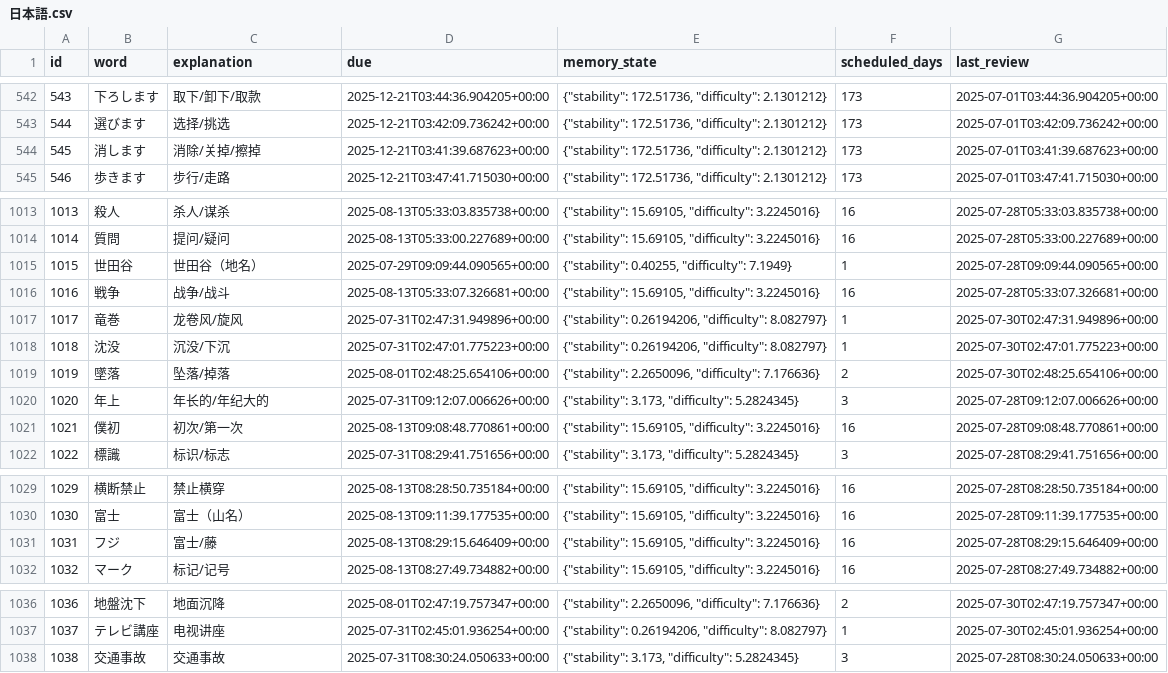
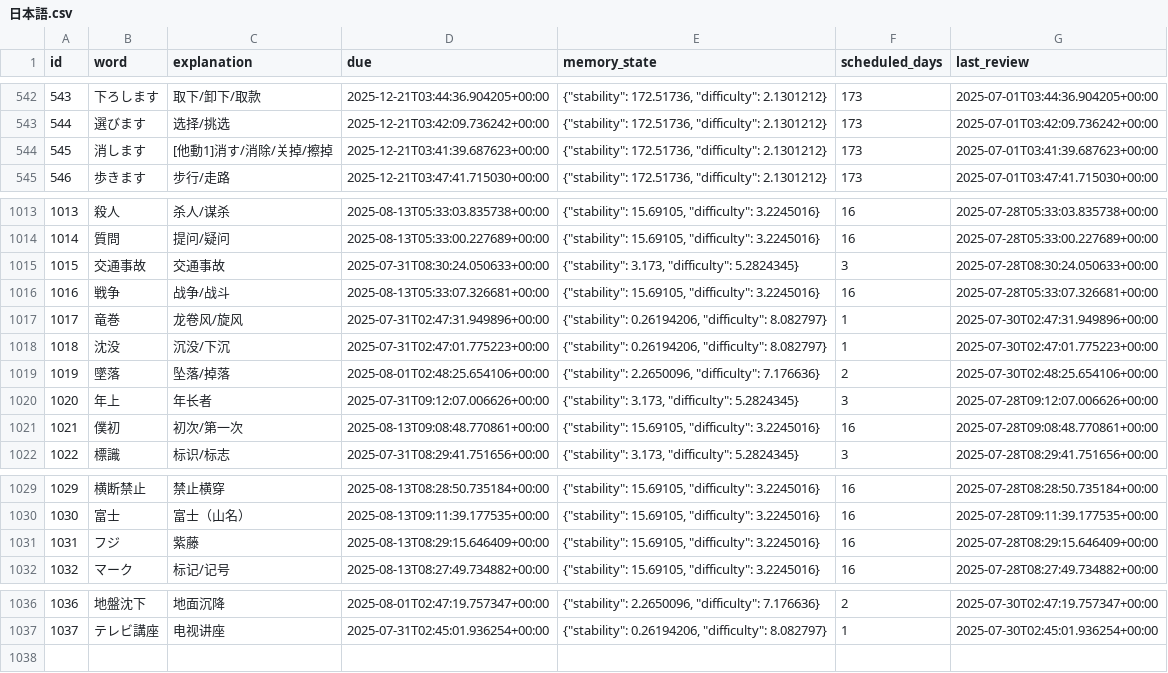
Before and after one commit to LiuZHolmes/TypeMyWord, a CSV file: words/日本語.csv, drawn as a sheet; only a part is shown, gaps mark what is left out.

Commit message:
update my word

```diff
--- a/words/日本語.csv
+++ b/words/日本語.csv
@@ -543,3 +543,3 @@ id,word,explanation,due,memory_state,scheduled_days,last_review
 544,選びます,选择/挑选,2025-12-21T03:42:09.736242+00:00,"{""stability"": 172.51736, ""difficulty"": 2.1301212}",173,2025-07-01T03:42:09.736242+00:00
-545,消します,消除/关掉/擦掉,2025-12-21T03:41:39.687623+00:00,"{""stability"": 172.51736, ""difficulty"": 2.1301212}",173,2025-07-01T03:41:39.687623+00:00
+545,消します,[他動1]消す/消除/关掉/擦掉,2025-12-21T03:41:39.687623+00:00,"{""stability"": 172.51736, ""difficulty"": 2.1301212}",173,2025-07-01T03:41:39.687623+00:00
 546,歩きます,步行/走路,2025-12-21T03:47:41.715030+00:00,"{""stability"": 172.51736, ""difficulty"": 2.1301212}",173,2025-07-01T03:47:41.715030+00:00
@@ -1014,3 +1014,3 @@ id,word,explanation,due,memory_state,scheduled_days,last_review
 1014,質問,提问/疑问,2025-08-13T05:33:00.227689+00:00,"{""stability"": 15.69105, ""difficulty"": 3.2245016}",16,2025-07-28T05:33:00.227689+00:00
-1015,世田谷,世田谷（地名）,2025-07-29T09:09:44.090565+00:00,"{""stability"": 0.40255, ""difficulty"": 7.1949}",1,2025-07-28T09:09:44.090565+00:00
+1015,交通事故,交通事故,2025-07-31T08:30:24.050633+00:00,"{""stability"": 3.173, ""difficulty"": 5.2824345}",3,2025-07-28T08:30:24.050633+00:00
 1016,戦争,战争/战斗,2025-08-13T05:33:07.326681+00:00,"{""stability"": 15.69105, ""difficulty"": 3.2245016}",16,2025-07-28T05:33:07.326681+00:00
@@ -1019,3 +1019,3 @@ id,word,explanation,due,memory_state,scheduled_days,last_review
 1019,墜落,坠落/掉落,2025-08-01T02:48:25.654106+00:00,"{""stability"": 2.2650096, ""difficulty"": 7.176636}",2,2025-07-30T02:48:25.654106+00:00
-1020,年上,年长的/年纪大的,2025-07-31T09:12:07.006626+00:00,"{""stability"": 3.173, ""difficulty"": 5.2824345}",3,2025-07-28T09:12:07.006626+00:00
+1020,年上,年长者,2025-07-31T09:12:07.006626+00:00,"{""stability"": 3.173, ""difficulty"": 5.2824345}",3,2025-07-28T09:12:07.006626+00:00
 1021,僕初,初次/第一次,2025-08-13T09:08:48.770861+00:00,"{""stability"": 15.69105, ""difficulty"": 3.2245016}",16,2025-07-28T09:08:48.770861+00:00
@@ -1030,3 +1030,3 @@ id,word,explanation,due,memory_state,scheduled_days,last_review
 1030,富士,富士（山名）,2025-08-13T09:11:39.177535+00:00,"{""stability"": 15.69105, ""difficulty"": 3.2245016}",16,2025-07-28T09:11:39.177535+00:00
-1031,フジ,富士/藤,2025-08-13T08:29:15.646409+00:00,"{""stability"": 15.69105, ""difficulty"": 3.2245016}",16,2025-07-28T08:29:15.646409+00:00
+1031,フジ,紫藤,2025-08-13T08:29:15.646409+00:00,"{""stability"": 15.69105, ""difficulty"": 3.2245016}",16,2025-07-28T08:29:15.646409+00:00
 1032,マーク,标记/记号,2025-08-13T08:27:49.734882+00:00,"{""stability"": 15.69105, ""difficulty"": 3.2245016}",16,2025-07-28T08:27:49.734882+00:00
@@ -1037,2 +1037 @@ id,word,explanation,due,memory_state,scheduled_days,last_review
 1037,テレビ講座,电视讲座,2025-07-31T02:45:01.936254+00:00,"{""stability"": 0.26194206, ""difficulty"": 8.082797}",1,2025-07-30T02:45:01.936254+00:00
-1038,交通事故,交通事故,2025-07-31T08:30:24.050633+00:00,"{""stability"": 3.173, ""difficulty"": 5.2824345}",3,2025-07-28T08:30:24.050633+00:00
```
